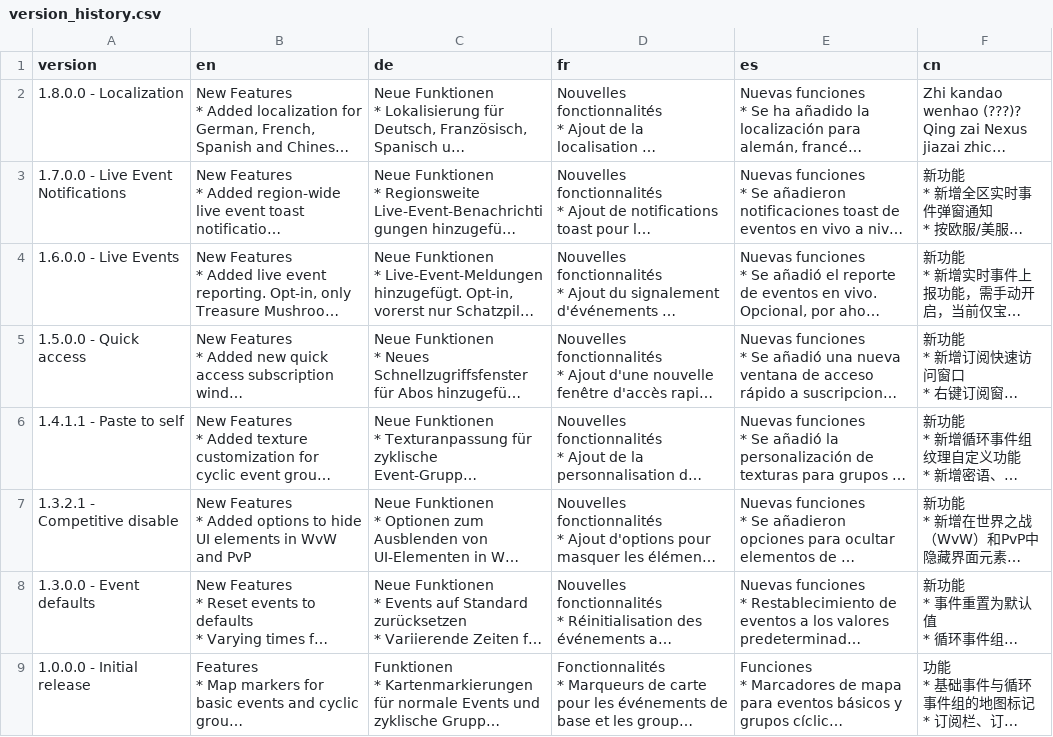
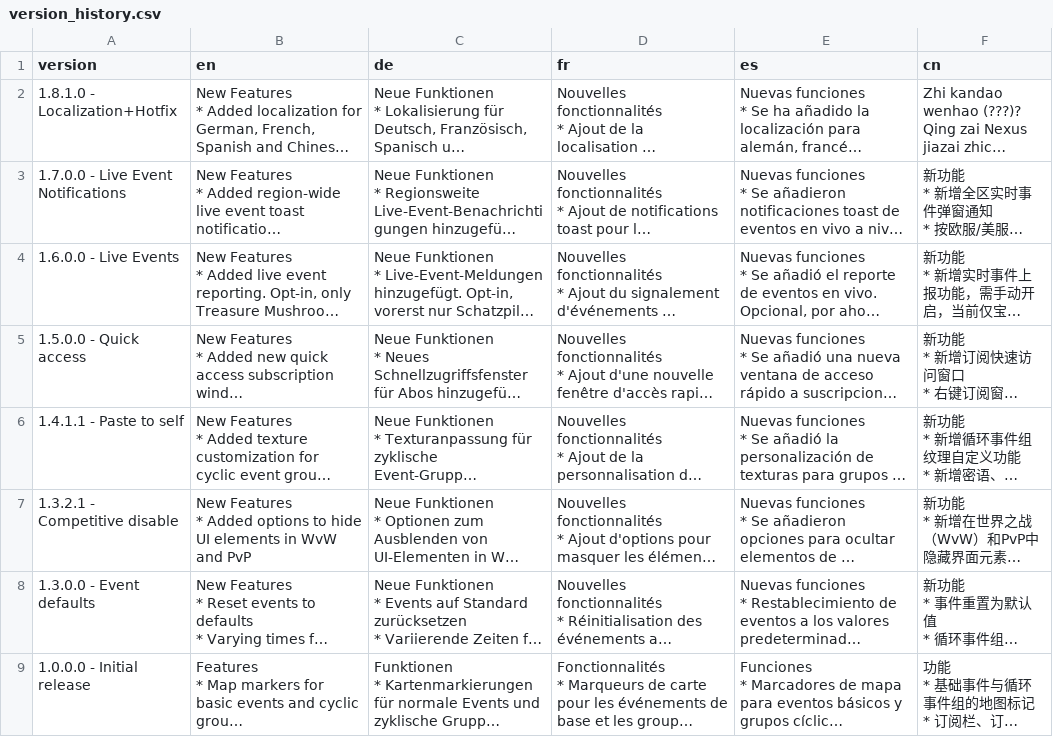
Before and after one commit to Xen0phy/World-Events, a CSV file: resources/localization/version_history.csv, drawn as a sheet; long unchanged cells end in …; the diff names each change by its address in the sheet, - before the commit and + after, or states it on an @@ line.

Commit message:
version history

```diff
--- a/resources/localization/version_history.csv
+++ b/resources/localization/version_history.csv
-A2 (version): 1.8.0.0 - Localization
+A2 (version): 1.8.1.0 - Localization+Hotfix
```
